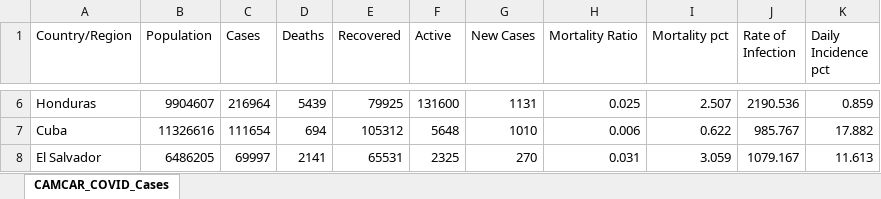
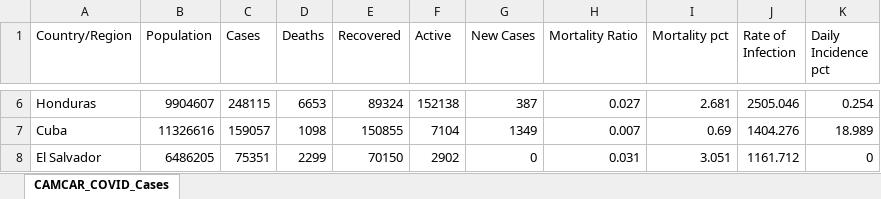
Before and after one commit to andresdha/COVID_Analysis, an Excel workbook: CAMCAR_COVID_Cases.xlsx, sheet CAMCAR_COVID_Cases, drawn as a sheet; only a part is shown, gaps mark what is left out; values as stored, in another font and other column widths than the file's, no borders; the diff covers the shown part only; the diff names each change by its address in the sheet, - before the commit and + after, or states it on an @@ line.

```diff
--- a/CAMCAR_COVID_Cases.xlsx (sheet CAMCAR_COVID_Cases)
+++ b/CAMCAR_COVID_Cases.xlsx (sheet CAMCAR_COVID_Cases)
-C6 (Cases): 216964
+C6 (Cases): 248115
-D6 (Deaths): 5439
+D6 (Deaths): 6653
-E6 (Recovered): 79925
+E6 (Recovered): 89324
-F6 (Active): 131600
+F6 (Active): 152138
-G6 (New Cases): 1131
+G6 (New Cases): 387
-H6 (Mortality Ratio): 0.025
+H6 (Mortality Ratio): 0.027
-I6 (Mortality pct): 2.507
+I6 (Mortality pct): 2.681
-J6 (Rate of Infection): 2190.536
+J6 (Rate of Infection): 2505.046
-K6 (Daily Incidence pct): 0.859
+K6 (Daily Incidence pct): 0.254
-C7 (Cases): 111654
+C7 (Cases): 159057
-D7 (Deaths): 694
+D7 (Deaths): 1098
-E7 (Recovered): 105312
+E7 (Recovered): 150855
-F7 (Active): 5648
+F7 (Active): 7104
-G7 (New Cases): 1010
+G7 (New Cases): 1349
-H7 (Mortality Ratio): 0.006
+H7 (Mortality Ratio): 0.007
-I7 (Mortality pct): 0.622
+I7 (Mortality pct): 0.69
-J7 (Rate of Infection): 985.767
+J7 (Rate of Infection): 1404.276
-K7 (Daily Incidence pct): 17.882
+K7 (Daily Incidence pct): 18.989
-C8 (Cases): 69997
+C8 (Cases): 75351
-D8 (Deaths): 2141
+D8 (Deaths): 2299
-E8 (Recovered): 65531
+E8 (Recovered): 70150
-F8 (Active): 2325
+F8 (Active): 2902
-G8 (New Cases): 270
+G8 (New Cases): 0
-I8 (Mortality pct): 3.059
+I8 (Mortality pct): 3.051
-J8 (Rate of Infection): 1079.167
+J8 (Rate of Infection): 1161.712
-K8 (Daily Incidence pct): 11.613
+K8 (Daily Incidence pct): 0
```
Also changed, not shown: 3 added rows, 3 removed rows and 111 edited cells elsewhere in this sheet, 19 other files.
